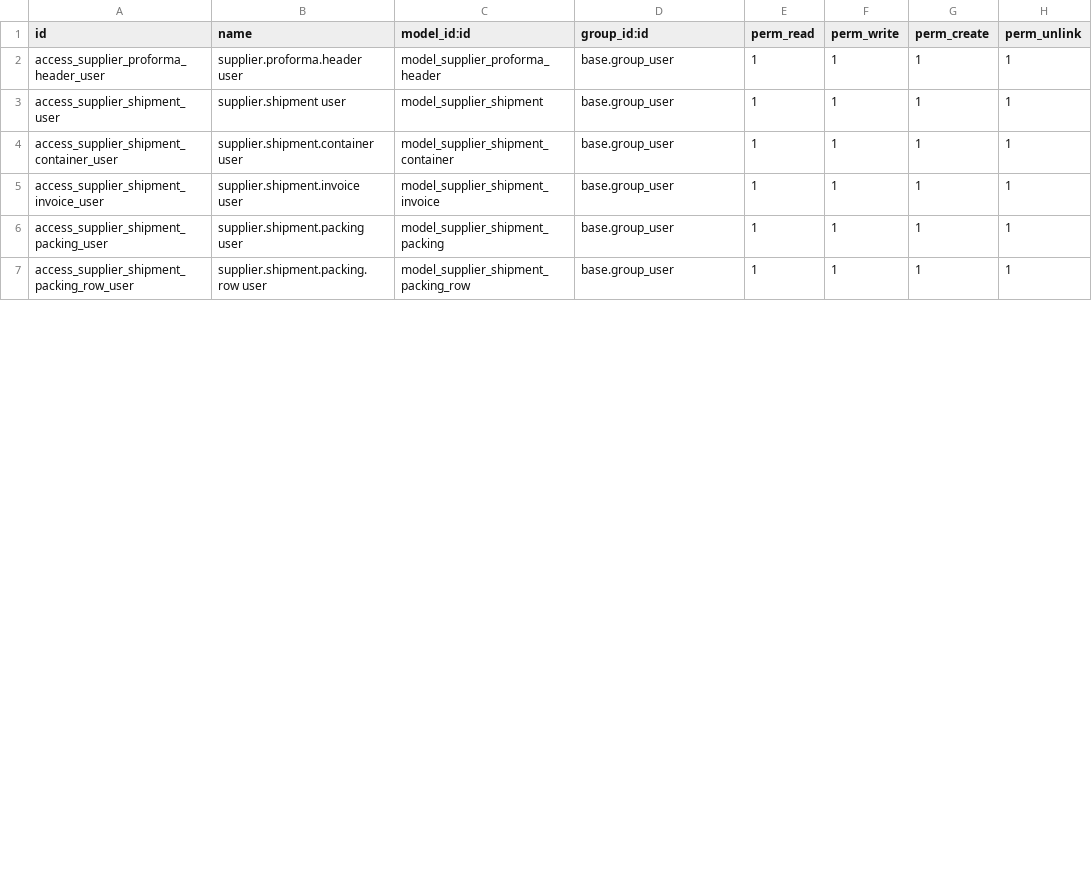
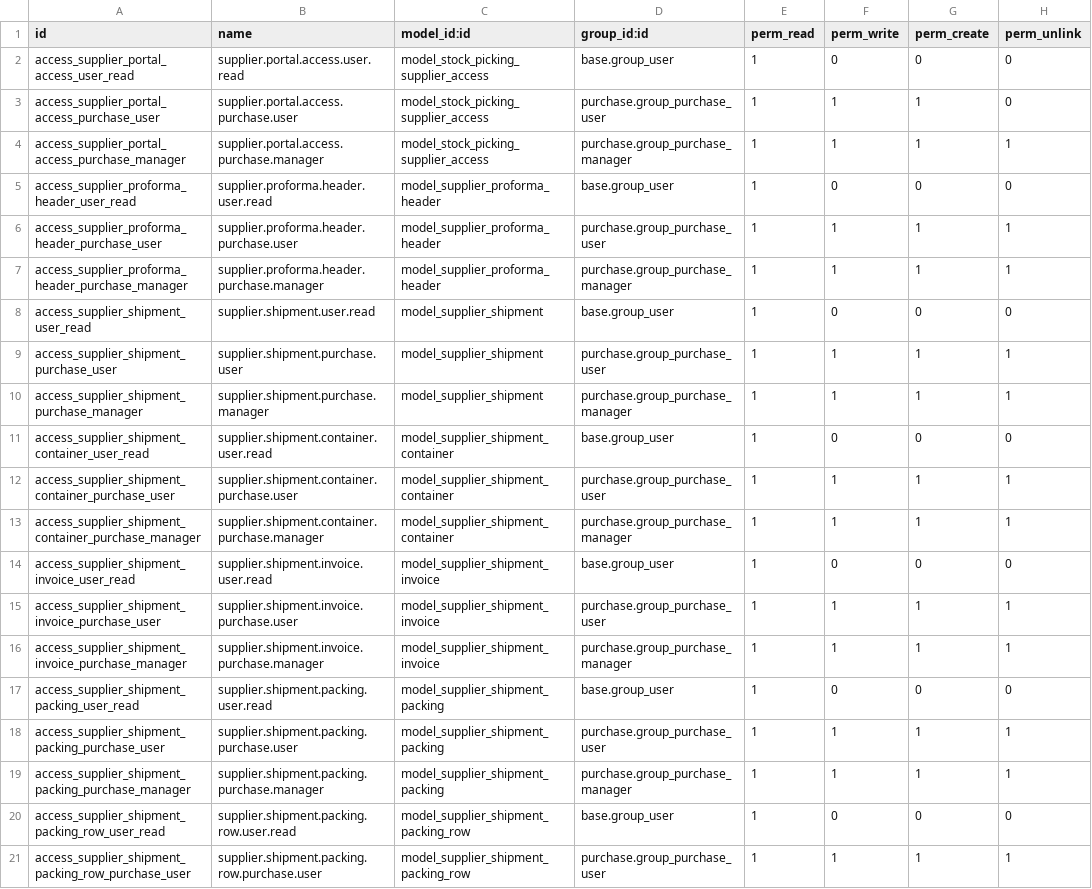
Before and after one commit to antonioqueb/stock_lot_packing_import, a CSV file: security/ir.model.access.csv, drawn as a sheet; only a part is shown; the diff covers the shown part only.

Commit message:
feat: actualizar versión del manifiesto a 19.0.6.3.7 y agregar nuevos accesos en el modelo de seguridad

```diff
--- a/security/ir.model.access.csv
+++ b/security/ir.model.access.csv
@@ -1,7 +1,21 @@
 id,name,model_id:id,group_id:id,perm_read,perm_write,perm_create,perm_unlink
-access_supplier_proforma_header_user,supplier.proforma.header user,model_supplier_proforma_header,base.group_user,1,1,1,1
-access_supplier_shipment_user,supplier.shipment user,model_supplier_shipment,base.group_user,1,1,1,1
-access_supplier_shipment_container_user,supplier.shipment.container user,model_supplier_shipment_container,base.group_user,1,1,1,1
-access_supplier_shipment_invoice_user,supplier.shipment.invoice user,model_supplier_shipment_invoice,base.group_user,1,1,1,1
-access_supplier_shipment_packing_user,supplier.shipment.packing user,model_supplier_shipment_packing,base.group_user,1,1,1,1
-access_supplier_shipment_packing_row_user,supplier.shipment.packing.row user,model_supplier_shipment_packing_row,base.group_user,1,1,1,1
+access_supplier_portal_access_user_read,supplier.portal.access.user.read,model_stock_picking_supplier_access,base.group_user,1,0,0,0
+access_supplier_portal_access_purchase_user,supplier.portal.access.purchase.user,model_stock_picking_supplier_access,purchase.group_purchase_user,1,1,1,0
+access_supplier_portal_access_purchase_manager,supplier.portal.access.purchase.manager,model_stock_picking_supplier_access,purchase.group_purchase_manager,1,1,1,1
+access_supplier_proforma_header_user_read,supplier.proforma.header.user.read,model_supplier_proforma_header,base.group_user,1,0,0,0
+access_supplier_proforma_header_purchase_user,supplier.proforma.header.purchase.user,model_supplier_proforma_header,purchase.group_purchase_user,1,1,1,1
+access_supplier_proforma_header_purchase_manager,supplier.proforma.header.purchase.manager,model_supplier_proforma_header,purchase.group_purchase_manager,1,1,1,1
+access_supplier_shipment_user_read,supplier.shipment.user.read,model_supplier_shipment,base.group_user,1,0,0,0
+access_supplier_shipment_purchase_user,supplier.shipment.purchase.user,model_supplier_shipment,purchase.group_purchase_user,1,1,1,1
+access_supplier_shipment_purchase_manager,supplier.shipment.purchase.manager,model_supplier_shipment,purchase.group_purchase_manager,1,1,1,1
+access_supplier_shipment_container_user_read,supplier.shipment.container.user.read,model_supplier_shipment_container,base.group_user,1,0,0,0
+access_supplier_shipment_container_purchase_user,supplier.shipment.container.purchase.user,model_supplier_shipment_container,purchase.group_purchase_user,1,1,1,1
+access_supplier_shipment_container_purchase_manager,supplier.shipment.container.purchase.manager,model_supplier_shipment_container,purchase.group_purchase_manager,1,1,1,1
+access_supplier_shipment_invoice_user_read,supplier.shipment.invoice.user.read,model_supplier_shipment_invoice,base.group_user,1,0,0,0
+access_supplier_shipment_invoice_purchase_user,supplier.shipment.invoice.purchase.user,model_supplier_shipment_invoice,purchase.group_purchase_user,1,1,1,1
+access_supplier_shipment_invoice_purchase_manager,supplier.shipment.invoice.purchase.manager,model_supplier_shipment_invoice,purchase.group_purchase_manager,1,1,1,1
+access_supplier_shipment_packing_user_read,supplier.shipment.packing.user.read,model_supplier_shipment_packing,base.group_user,1,0,0,0
+access_supplier_shipment_packing_purchase_user,supplier.shipment.packing.purchase.user,model_supplier_shipment_packing,purchase.group_purchase_user,1,1,1,1
+access_supplier_shipment_packing_purchase_manager,supplier.shipment.packing.purchase.manager,model_supplier_shipment_packing,purchase.group_purchase_manager,1,1,1,1
+access_supplier_shipment_packing_row_user_read,supplier.shipment.packing.row.user.read,model_supplier_shipment_packing_row,base.group_user,1,0,0,0
+access_supplier_shipment_packing_row_purchase_user,supplier.shipment.packing.row.purchase.user,model_supplier_shipment_packing_row,purchase.group_purchase_user,1,1,1,1
```
Also changed, not shown: 7 added rows and 3 edited cells elsewhere in this file, 1 other file.
